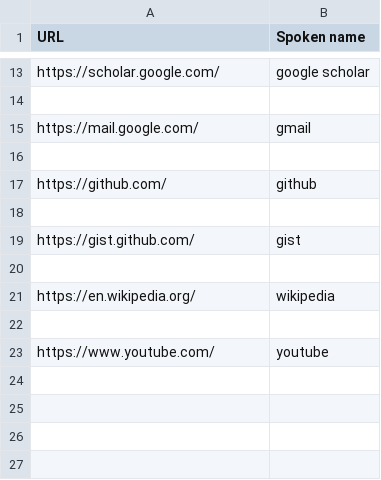
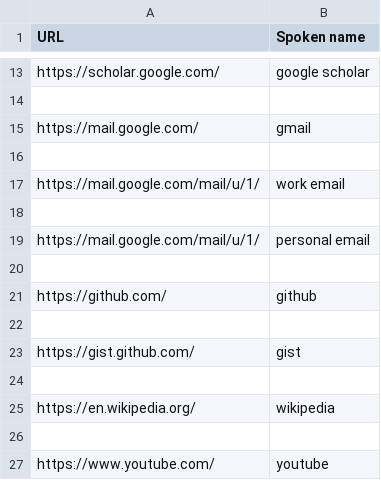
Before and after one commit to Twiebs/knausj_talon, a CSV file: settings/websites.csv, drawn as a sheet; only a part is shown, gaps mark what is left out; the diff names each change by its address in the sheet, - before the commit and + after, or states it on an @@ line.

Commit message:
updated websites

```diff
--- a/settings/websites.csv
+++ b/settings/websites.csv
+row 17: https://mail.google.com/mail/u/1/ | work email
+row 18: (empty)
+row 19: https://mail.google.com/mail/u/1/ | personal email
+row 20: (empty)
```
